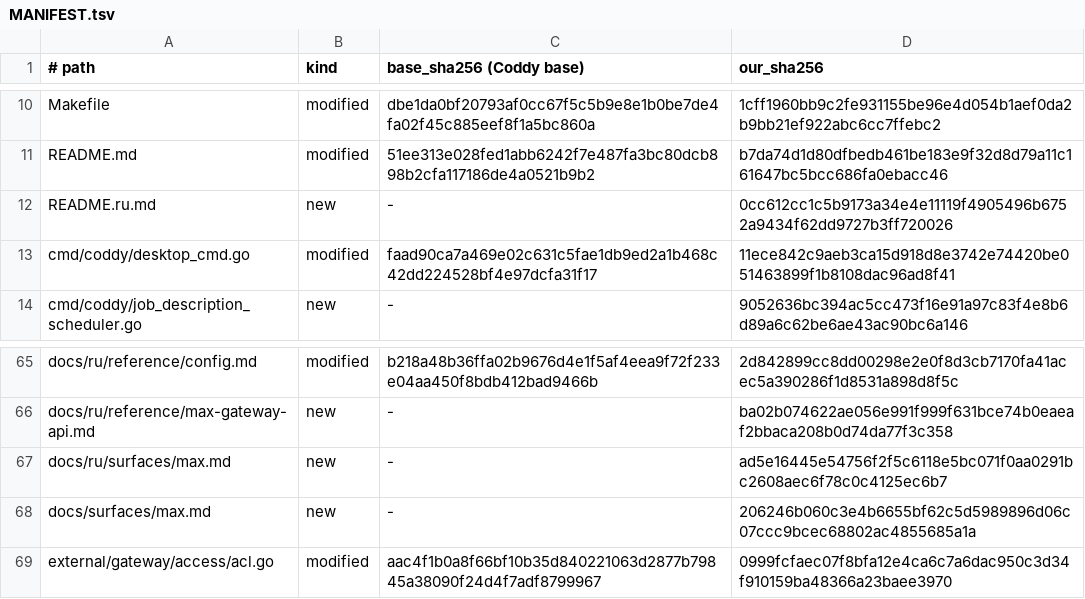
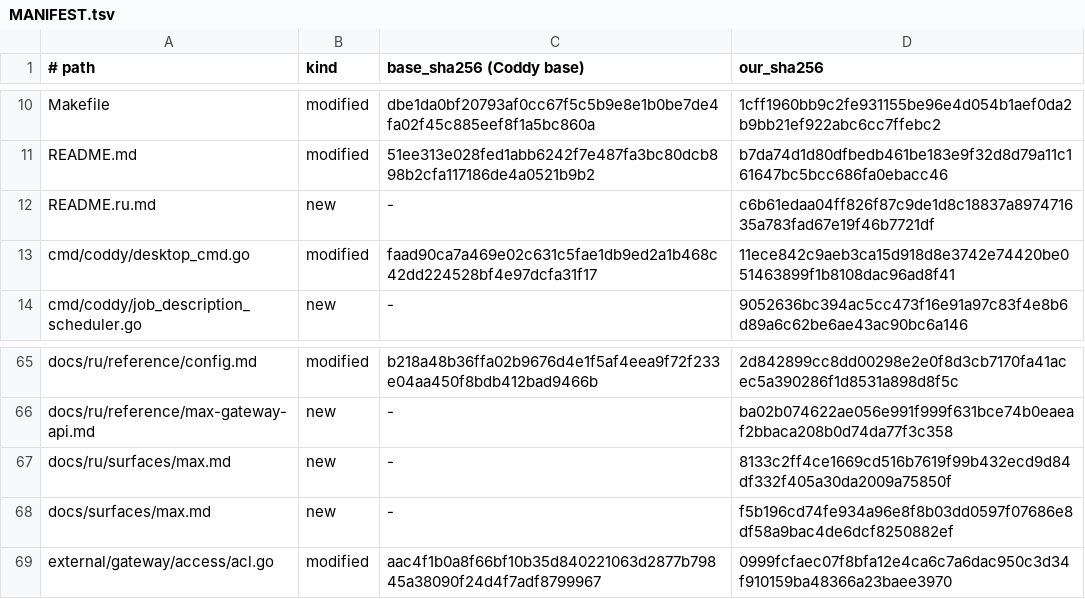
Before and after one commit to mrbp-20/M-G, a TSV file: MANIFEST.tsv, drawn as a sheet; only a part is shown, gaps mark what is left out.

```diff
--- a/MANIFEST.tsv
+++ b/MANIFEST.tsv
@@ -11,3 +11,3 @@ Makefile	modified	dbe1da0bf20793af0cc67f5c5b9e8e1b0be7de4fa02f45c885eef8f1a5bc86
 README.md	modified	51ee313e028fed1abb6242f7e487fa3bc80dcb898b2cfa117186de4a0521b9b2	b7da74d1d80dfbedb461be183e9f32d8d79a11c161647bc5bcc686fa0ebacc46
-README.ru.md	new	-	0cc612cc1c5b9173a34e4e11119f4905496b6752a9434f62dd9727b3ff720026
+README.ru.md	new	-	c6b61edaa04ff826f87c9de1d8c18837a897471635a783fad67e19f46b7721df
 cmd/coddy/desktop_cmd.go	modified	faad90ca7a469e02c631c5fae1db9ed2a1b468c42dd224528bf4e97dcfa31f17	11ece842c9aeb3ca15d918d8e3742e74420be051463899f1b8108dac96ad8f41
@@ -66,4 +66,4 @@ docs/ru/reference/config.md	modified	b218a48b36ffa02b9676d4e1f5af4eea9f72f233e04
 docs/ru/reference/max-gateway-api.md	new	-	ba02b074622ae056e991f999f631bce74b0eaeaf2bbaca208b0d74da77f3c358
-docs/ru/surfaces/max.md	new	-	ad5e16445e54756f2f5c6118e5bc071f0aa0291bc2608aec6f78c0c4125ec6b7
-docs/surfaces/max.md	new	-	206246b060c3e4b6655bf62c5d5989896d06c07ccc9bcec68802ac4855685a1a
+docs/ru/surfaces/max.md	new	-	8133c2ff4ce1669cd516b7619f99b432ecd9d84df332f405a30da2009a75850f
+docs/surfaces/max.md	new	-	f5b196cd74fe934a96e8f8b03dd0597f07686e8df58a9bac4de6dcf8250882ef
 external/gateway/access/acl.go	modified	aac4f1b0a8f66bf10b35d840221063d2877b79845a38090f24d4f7adf8799967	0999fcfaec07f8bfa12e4ca6c7a6dac950c3d34f910159ba48366a23baee3970
```
Also changed, not shown: 14 other files.
